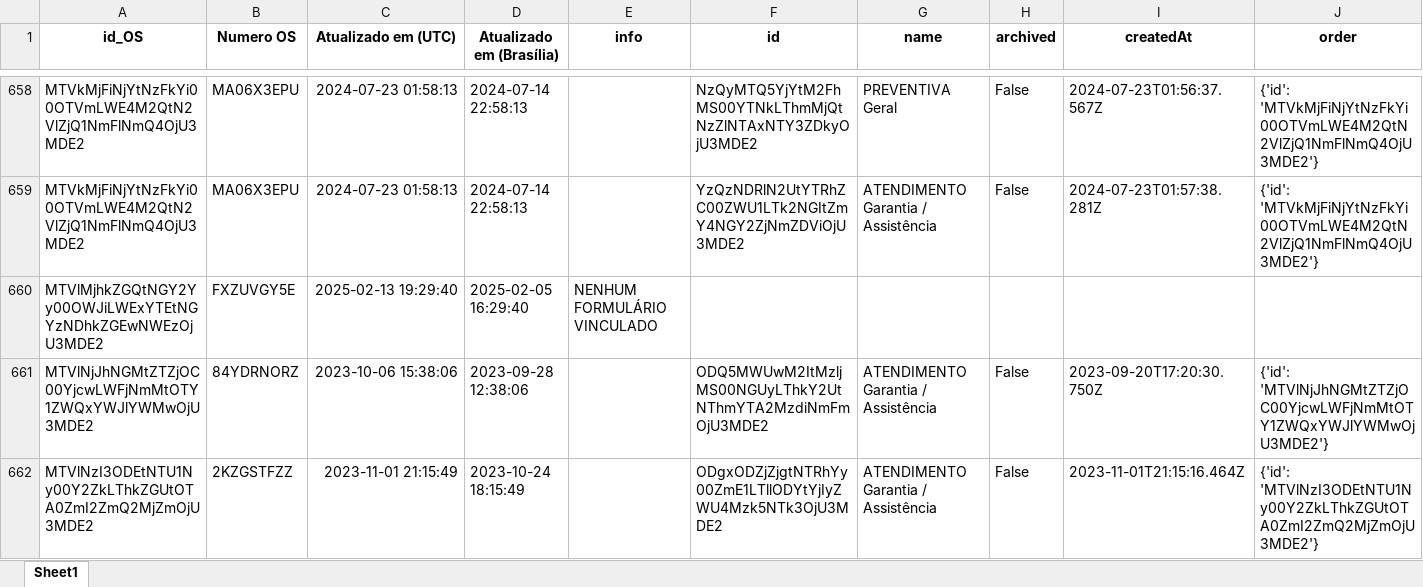
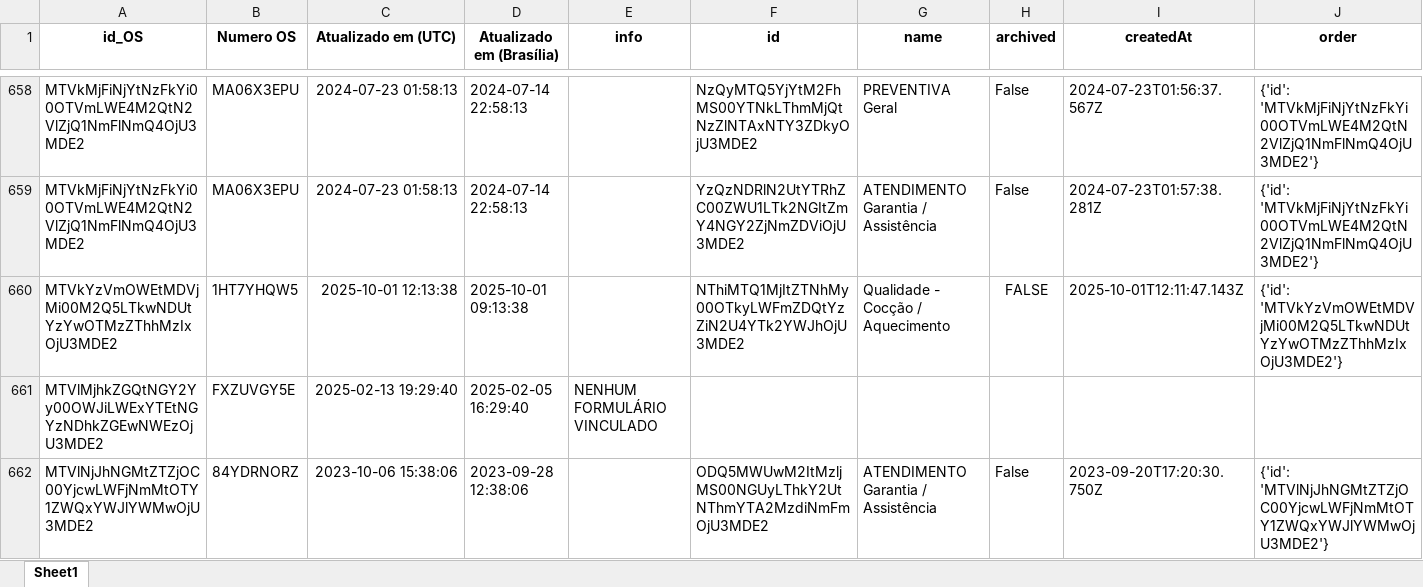
Before and after one commit to rmbarbozaltda-web/dashGarantia, an Excel workbook: tabela_formularios.xlsx, sheet Sheet1, drawn as a sheet; only a part is shown, gaps mark what is left out; the shorter side is filled out with more unchanged rows; values as stored, in another font and other column widths than the file's, no borders; the diff covers the shown part only; the diff names each change by its address in the sheet, - before the commit and + after, or states it on an @@ line.

```diff
--- a/tabela_formularios.xlsx (sheet Sheet1)
+++ b/tabela_formularios.xlsx (sheet Sheet1)
+row 660: MTVkYzVmOWEtMDVjMi00M2Q5LTkwNDUtYzYwOTMzZThhMzIxOjU3MDE2 | 1HT7YHQW5 | 2025-10-01 12:13:38 | 2025-10-01 09:13:38 |  | NThiMTQ1MjItZTNhMy00OTkyLWFmZDQtYzZiN2U4YTk2YWJhOjU3MDE2 | Qualidade - Cocção / Aquecimento | FALSE | 2025-10-01T12:11:47.143Z | {'id': 'MTVkYzVmOWEtMDVjMi00M2Q5LTkwNDUtYzYwOTMzZThhMzIxOjU3MDE2'}
```
Also changed, not shown: 3 added rows, 17 edited cells and cell formats elsewhere in this sheet, orcamentos.xlsx, 4 other files.
